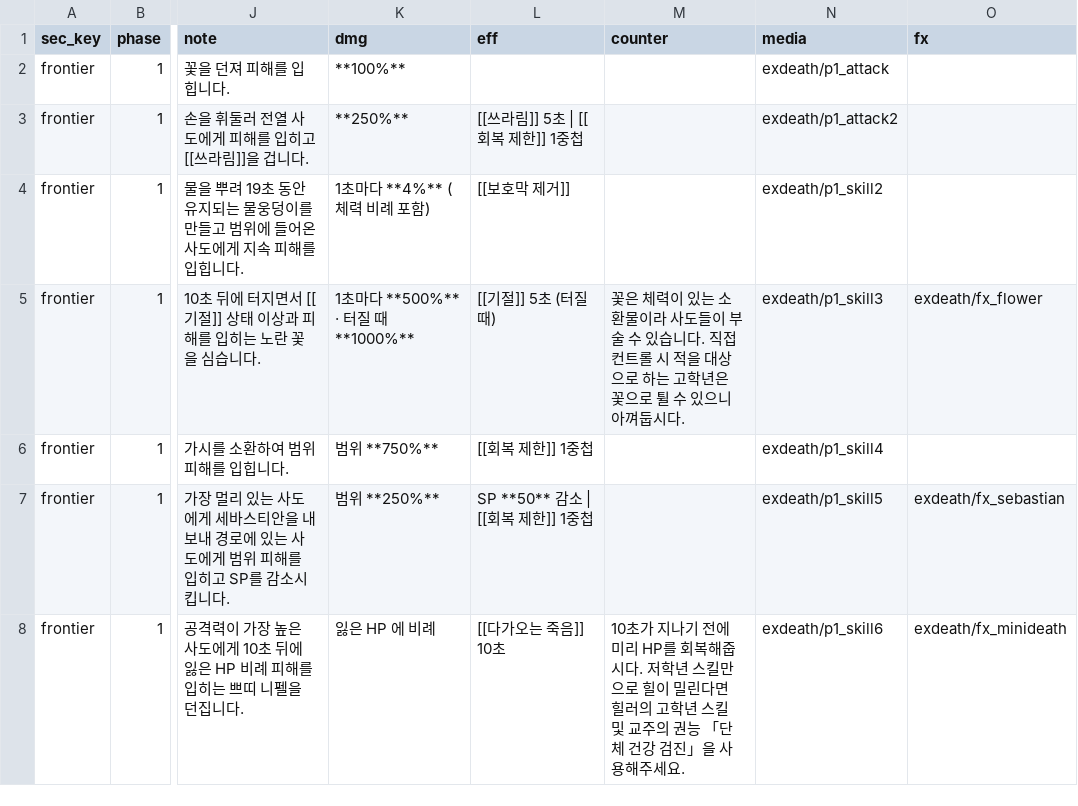
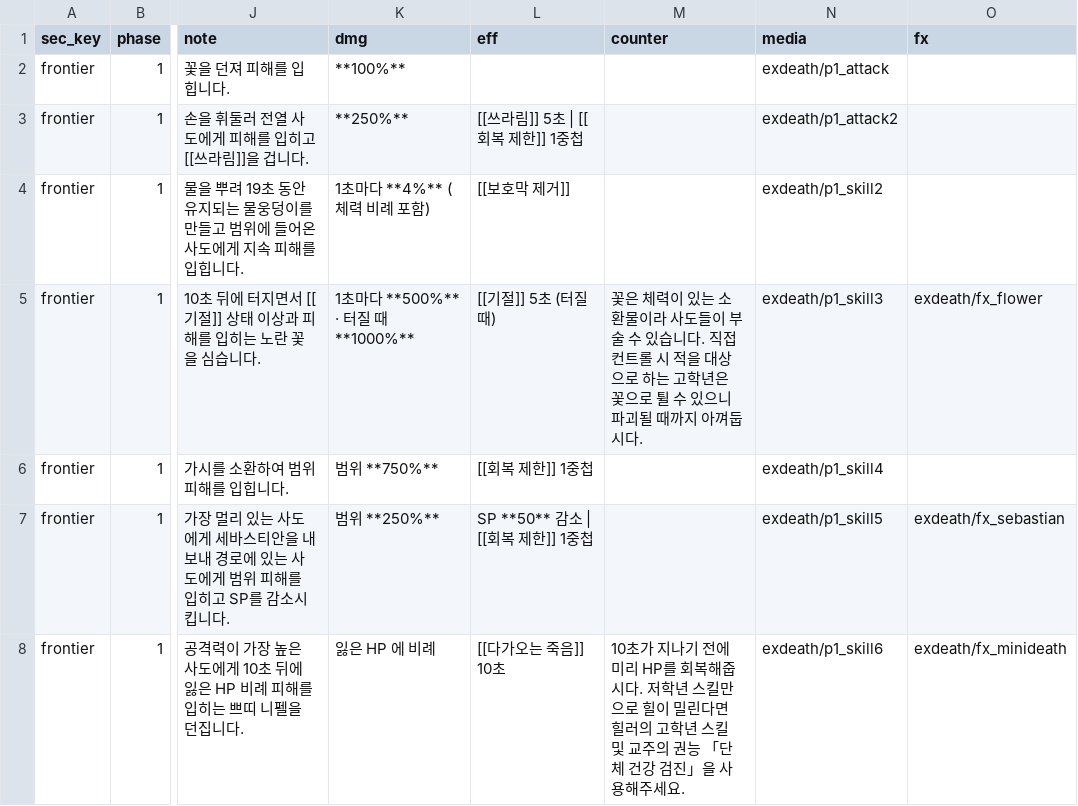
Before and after one commit to mediate1082/Trickal-Revive-Skill-Guide-Beta-0.8, a CSV file: data/Frontier_Patterns.csv, drawn as a sheet; only a part is shown, gaps mark what is left out; the diff covers the shown part only; the diff names each change by its address in the sheet, - before the commit and + after, or states it on an @@ line.

```diff
--- a/data/Frontier_Patterns.csv
+++ b/data/Frontier_Patterns.csv
-M5 (counter): …있으니 아껴둡시…
+M5 (counter): …있으니 파괴될 때까지 아껴둡시…
```
Also changed, not shown: 2 edited cells elsewhere in this file, data/Frontier_Gimmicks.csv, data/Recommend_Deck_Members.csv, 4 other files.
